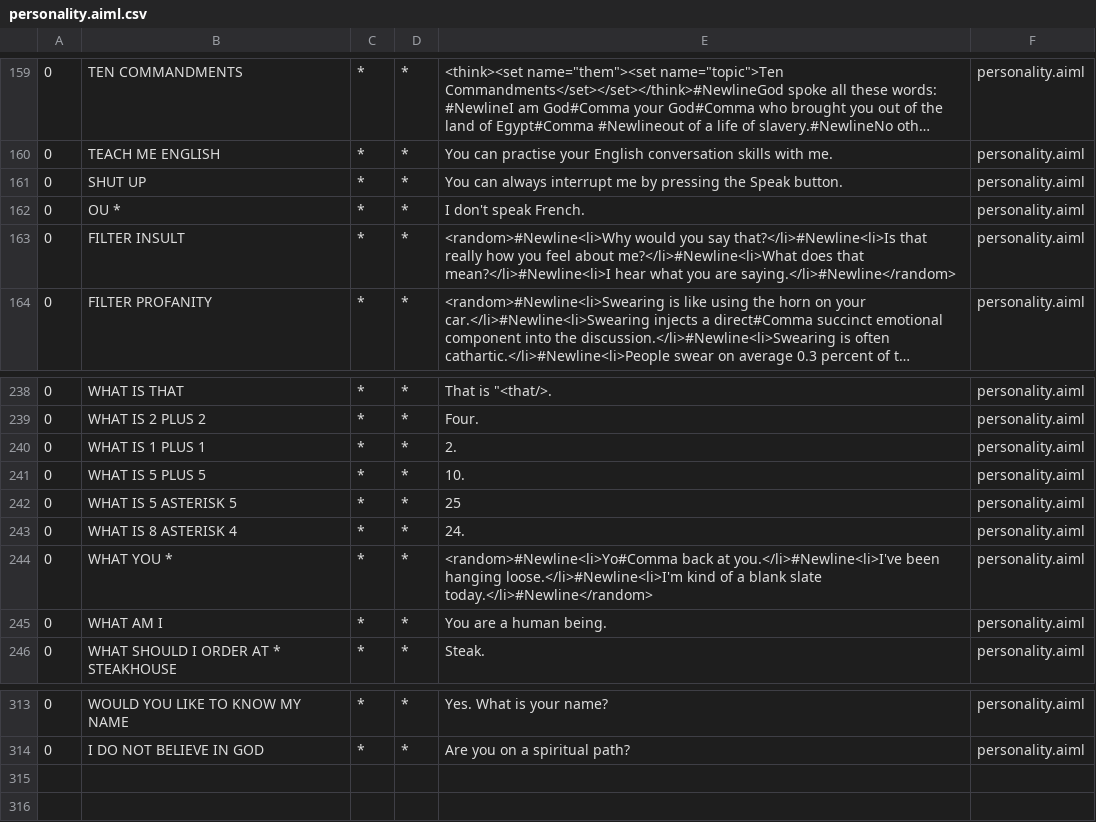
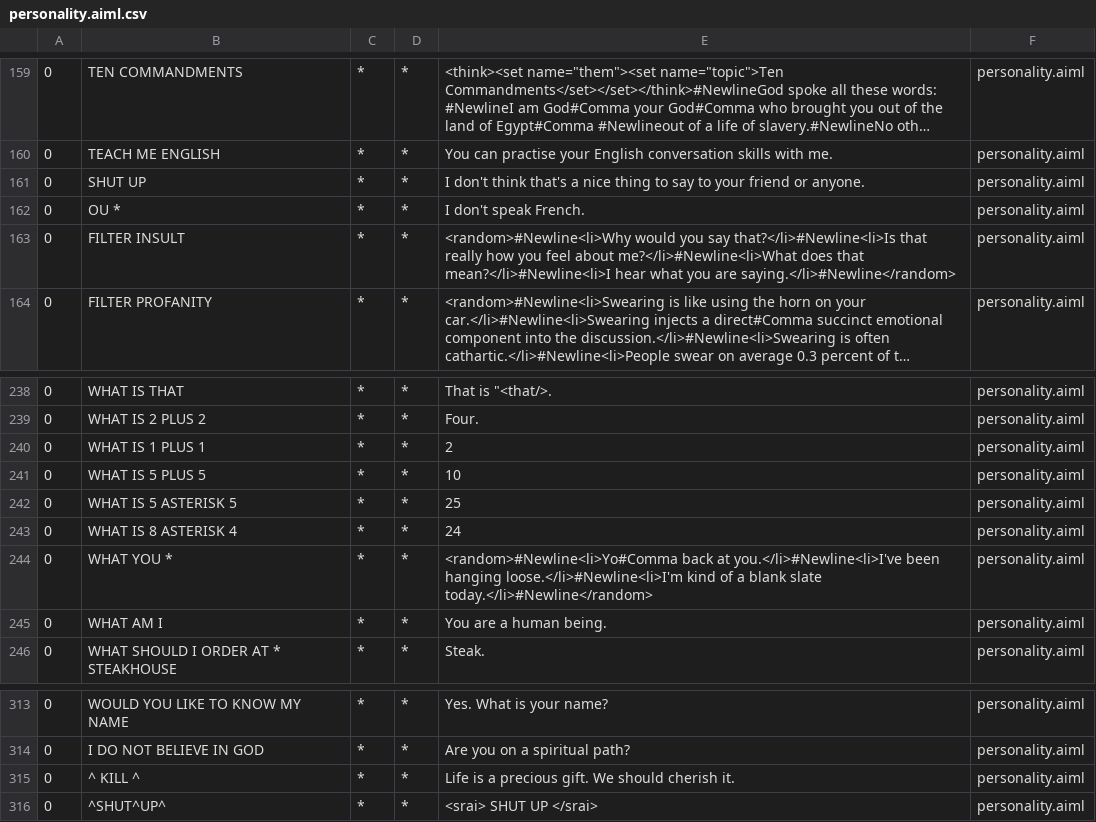
Before and after one commit to janinetan/SARAH, a CSV file: sarah-bot/bots/sarah-bot/aimlif/personality.aiml.csv, drawn as a sheet; only a part is shown, gaps mark what is left out; long unchanged cells end in …; the diff names each change by its address in the sheet, - before the commit and + after, or states it on an @@ line.

Commit message:
minor additions to aiml

```diff
--- a/sarah-bot/bots/sarah-bot/aimlif/personality.aiml.csv
+++ b/sarah-bot/bots/sarah-bot/aimlif/personality.aiml.csv
-E161: You can always interrupt me by pressing the Speak button.
+E161: I don't think that's a nice thing to say to your friend or anyone.
-E240: 2.
+E240: 2
-E241: 10.
+E241: 10
-E243: 24.
+E243: 24
+row 315: 0 | ^ KILL ^ | * | * | Life is a precious gift. We should cherish it. | personality.aiml
+row 316: 0 | ^SHUT^UP^ | * | * | <srai> SHUT UP </srai> | personality.aiml
```
Also changed, not shown: 5 other files.
